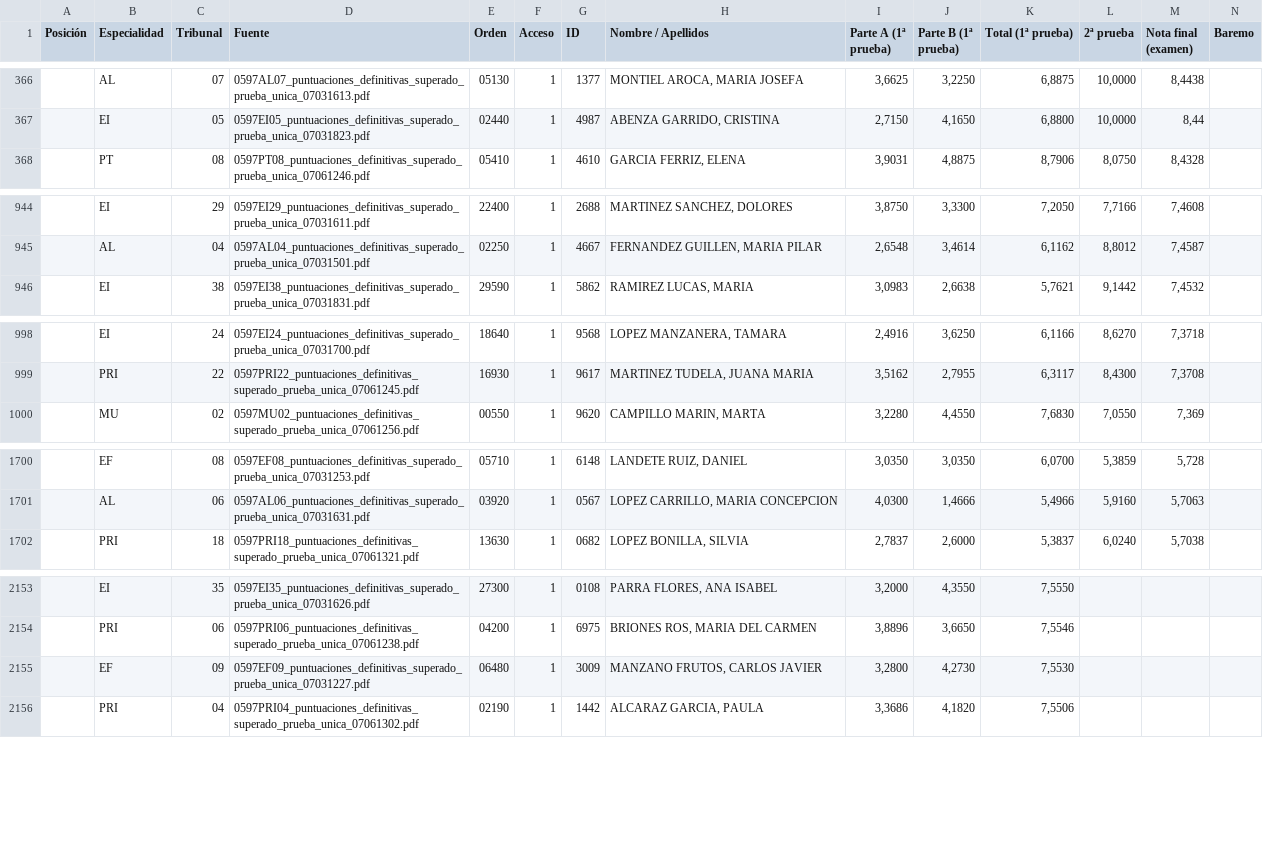
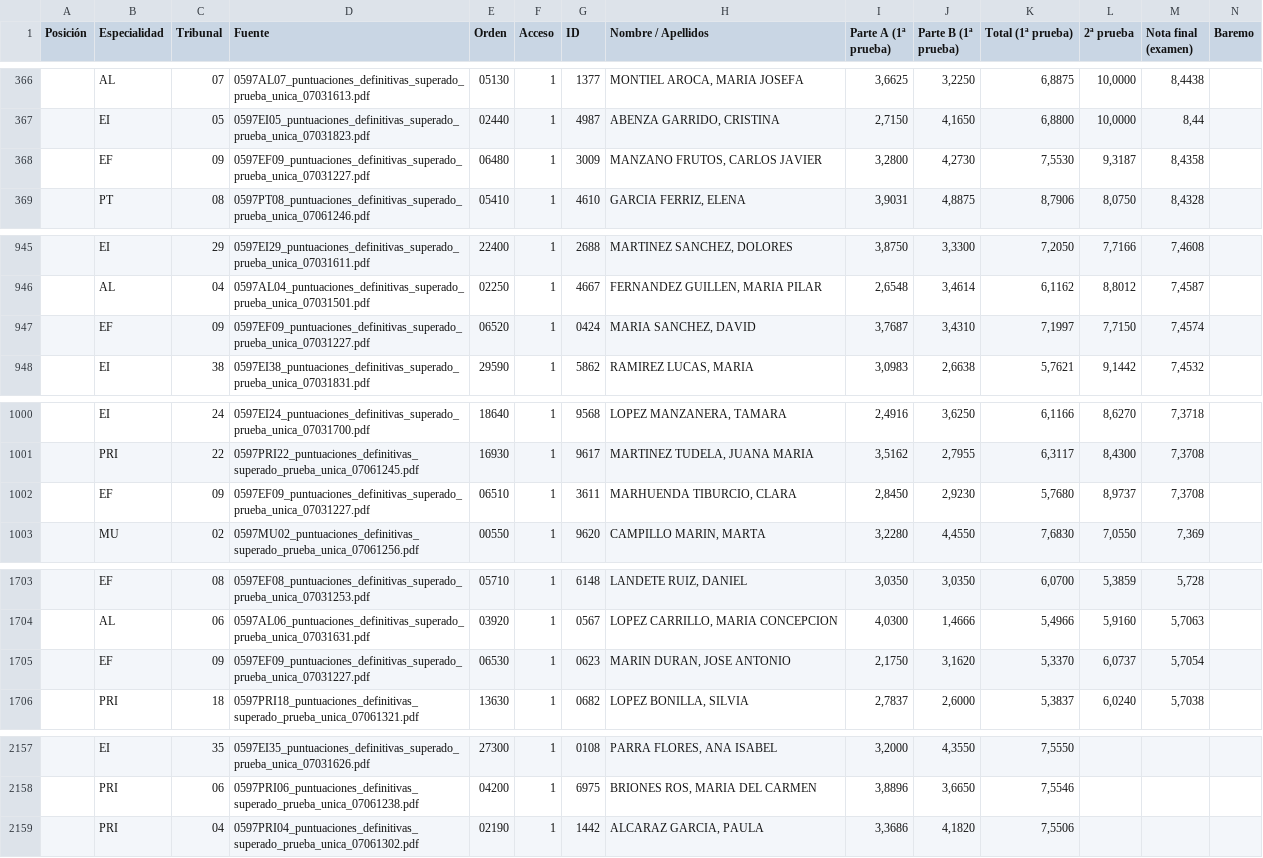
Before and after one commit to Empereur-Dragon/empereur-dragon.github.io, a CSV file: all_specialties.csv, drawn as a sheet; only a part is shown, gaps mark what is left out; removed rows and columns are numbered as before the commit, all else as after; rows hold the shown columns only; the diff covers the shown part only; the diff names each change by its address in the sheet, - before the commit and + after, or states it on an @@ line.

```diff
--- a/all_specialties.csv
+++ b/all_specialties.csv
+row 368:  | EF | 09 | 0597EF09_puntuaciones_definitivas_superado_prueba_unica_07031227.pdf | 06480 | 1 | 3009 | MANZANO FRUTOS, CARLOS JAVIER | 3,2800 | 4,2730 | 7,5530 | 9,3187 | 8,4358
+row 947:  | EF | 09 | 0597EF09_puntuaciones_definitivas_superado_prueba_unica_07031227.pdf | 06520 | 1 | 0424 | MARIA SANCHEZ, DAVID | 3,7687 | 3,4310 | 7,1997 | 7,7150 | 7,4574
+row 1002:  | EF | 09 | 0597EF09_puntuaciones_definitivas_superado_prueba_unica_07031227.pdf | 06510 | 1 | 3611 | MARHUENDA TIBURCIO, CLARA | 2,8450 | 2,9230 | 5,7680 | 8,9737 | 7,3708
+row 1705:  | EF | 09 | 0597EF09_puntuaciones_definitivas_superado_prueba_unica_07031227.pdf | 06530 | 1 | 0623 | MARIN DURAN, JOSE ANTONIO | 2,1750 | 3,1620 | 5,3370 | 6,0737 | 5,7054
-row 2155:  | EF | 09 | 0597EF09_puntuaciones_definitivas_superado_prueba_unica_07031227.pdf | 06480 | 1 | 3009 | MANZANO FRUTOS, CARLOS JAVIER | 3,2800 | 4,2730 | 7,5530
```
Also changed, not shown: 3 removed rows elsewhere in this file, 3 other files.
